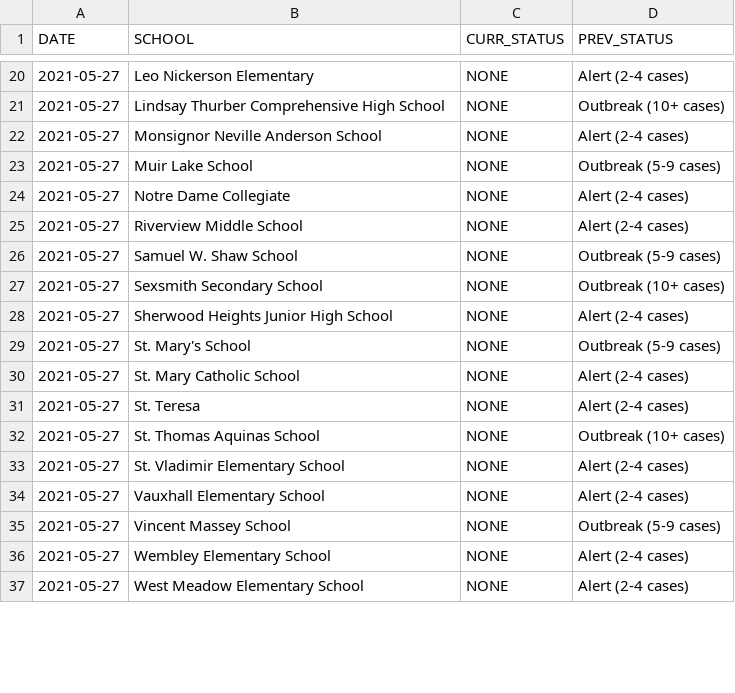
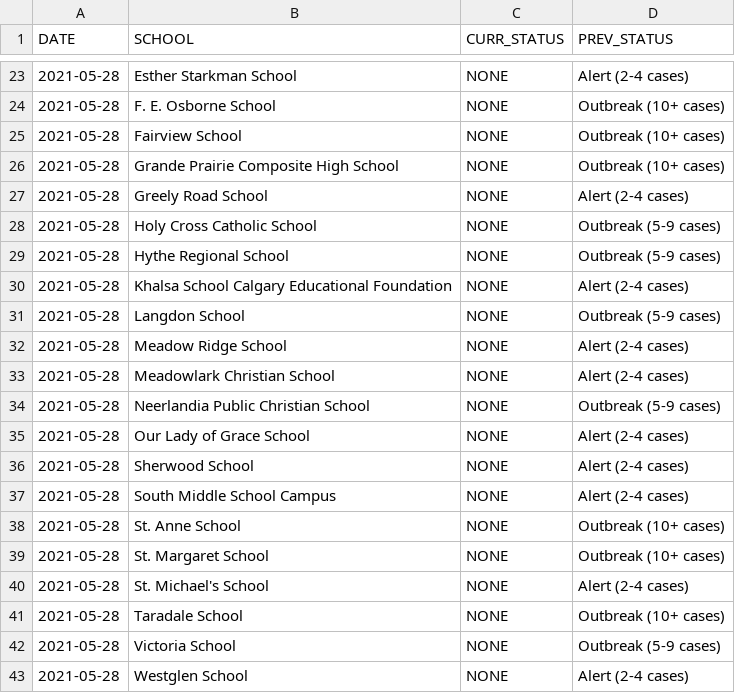
Before and after one commit to aryntoombs/Alberta-Covid-Data, a CSV file: School_Changes.csv, drawn as a sheet; only a part is shown, gaps mark what is left out; the diff covers the shown part only.

Commit message:
Update School_Changes.csv

```diff
--- a/School_Changes.csv
+++ b/School_Changes.csv
@@ -20,18 +23,21 @@
-2021-05-27,"Leo Nickerson Elementary","NONE","Alert (2-4 cases)"
-2021-05-27,"Lindsay Thurber Comprehensive High School","NONE","Outbreak (10+ cases)"
-2021-05-27,"Monsignor Neville Anderson School","NONE","Alert (2-4 cases)"
-2021-05-27,"Muir Lake School","NONE","Outbreak (5-9 cases)"
-2021-05-27,"Notre Dame Collegiate","NONE","Alert (2-4 cases)"
-2021-05-27,"Riverview Middle School","NONE","Alert (2-4 cases)"
-2021-05-27,"Samuel W. Shaw School","NONE","Outbreak (5-9 cases)"
-2021-05-27,"Sexsmith Secondary School","NONE","Outbreak (10+ cases)"
-2021-05-27,"Sherwood Heights Junior High School","NONE","Alert (2-4 cases)"
-2021-05-27,"St. Mary's School","NONE","Outbreak (5-9 cases)"
-2021-05-27,"St. Mary Catholic School","NONE","Alert (2-4 cases)"
-2021-05-27,"St. Teresa","NONE","Alert (2-4 cases)"
-2021-05-27,"St. Thomas Aquinas School","NONE","Outbreak (10+ cases)"
-2021-05-27,"St. Vladimir Elementary School","NONE","Alert (2-4 cases)"
-2021-05-27,"Vauxhall Elementary School","NONE","Alert (2-4 cases)"
-2021-05-27,"Vincent Massey School","NONE","Outbreak (5-9 cases)"
-2021-05-27,"Wembley Elementary School","NONE","Alert (2-4 cases)"
-2021-05-27,"West Meadow Elementary School","NONE","Alert (2-4 cases)"
+2021-05-28,"Esther Starkman School","NONE","Alert (2-4 cases)"
+2021-05-28,"F. E. Osborne School","NONE","Outbreak (10+ cases)"
+2021-05-28,"Fairview School","NONE","Outbreak (10+ cases)"
+2021-05-28,"Grande Prairie Composite High School","NONE","Outbreak (10+ cases)"
+2021-05-28,"Greely Road School","NONE","Alert (2-4 cases)"
+2021-05-28,"Holy Cross Catholic School","NONE","Outbreak (5-9 cases)"
+2021-05-28,"Hythe Regional School","NONE","Outbreak (5-9 cases)"
+2021-05-28,"Khalsa School Calgary Educational Foundation","NONE","Alert (2-4 cases)"
+2021-05-28,"Langdon School","NONE","Outbreak (5-9 cases)"
+2021-05-28,"Meadow Ridge School","NONE","Alert (2-4 cases)"
+2021-05-28,"Meadowlark Christian School","NONE","Alert (2-4 cases)"
+2021-05-28,"Neerlandia Public Christian School","NONE","Outbreak (5-9 cases)"
+2021-05-28,"Our Lady of Grace School","NONE","Alert (2-4 cases)"
+2021-05-28,"Sherwood School","NONE","Alert (2-4 cases)"
+2021-05-28,"South Middle School Campus","NONE","Alert (2-4 cases)"
+2021-05-28,"St. Anne School","NONE","Outbreak (10+ cases)"
+2021-05-28,"St. Margaret School","NONE","Outbreak (10+ cases)"
+2021-05-28,"St. Michael's School","NONE","Alert (2-4 cases)"
+2021-05-28,"Taradale School","NONE","Outbreak (10+ cases)"
+2021-05-28,"Victoria School","NONE","Outbreak (5-9 cases)"
+2021-05-28,"Westglen School","NONE","Alert (2-4 cases)"
```
Also changed, not shown: 10 added rows, 4 removed rows and 33 edited cells elsewhere in this file.
